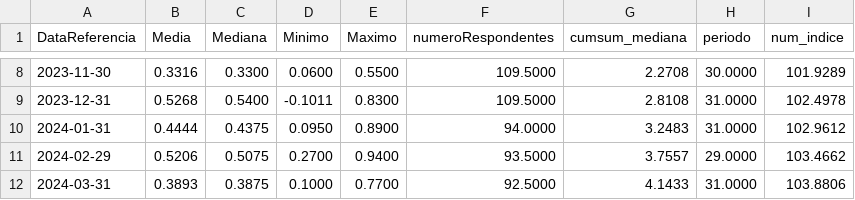
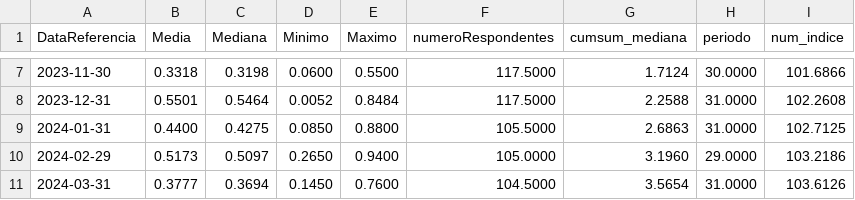
Before and after one commit to nobru01/BcB_Forcast, a CSV file: output/ipca_ultima_expectativa.csv, drawn as a sheet; only a part is shown, gaps mark what is left out; the diff covers the shown part only.

```diff
--- a/output/ipca_ultima_expectativa.csv
+++ b/output/ipca_ultima_expectativa.csv
@@ -8,5 +7,5 @@ DataReferencia,Media,Mediana,Minimo,Maximo,numeroRespondentes,cumsum_mediana,per
-2023-11-30,0.3316,0.3300,0.0600,0.5500,109.5000,2.2708,30.0000,101.9289
-2023-12-31,0.5268,0.5400,-0.1011,0.8300,109.5000,2.8108,31.0000,102.4978
-2024-01-31,0.4444,0.4375,0.0950,0.8900,94.0000,3.2483,31.0000,102.9612
-2024-02-29,0.5206,0.5075,0.2700,0.9400,93.5000,3.7557,29.0000,103.4662
-2024-03-31,0.3893,0.3875,0.1000,0.7700,92.5000,4.1433,31.0000,103.8806
+2023-11-30,0.3318,0.3198,0.0600,0.5500,117.5000,1.7124,30.0000,101.6866
+2023-12-31,0.5501,0.5464,0.0052,0.8484,117.5000,2.2588,31.0000,102.2608
+2024-01-31,0.4400,0.4275,0.0850,0.8800,105.5000,2.6863,31.0000,102.7125
+2024-02-29,0.5173,0.5097,0.2650,0.9400,105.0000,3.1960,29.0000,103.2186
+2024-03-31,0.3777,0.3694,0.1450,0.7600,104.5000,3.5654,31.0000,103.6126
```
Also changed, not shown: 1 added row, 1 removed row and 120 edited cells elsewhere in this file, output/annual_data_df.csv, output/monthly_data_df.csv, 11 other files.
